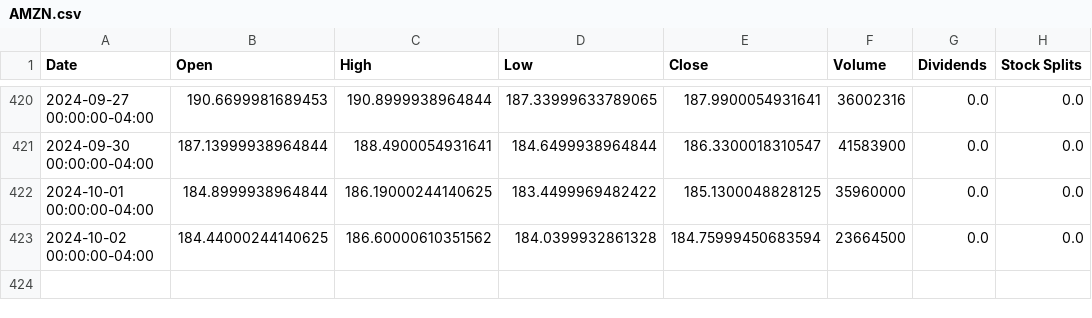
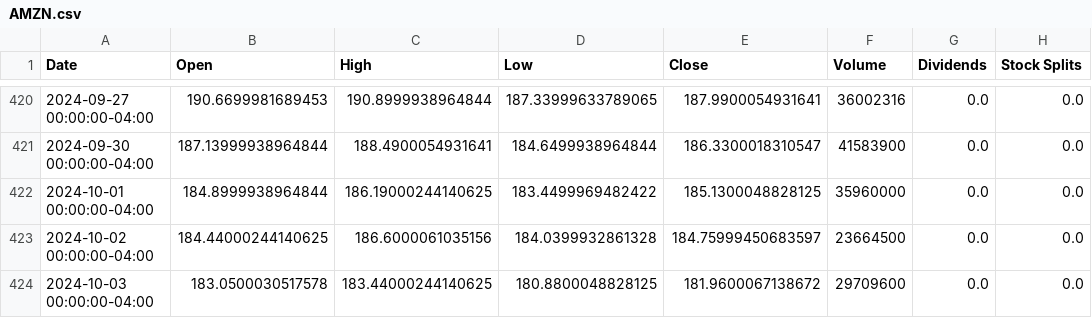
Before and after one commit to saisandeep97/StockForecastSentimentEndtoEnd, a CSV file: stock_data/AMZN.csv, drawn as a sheet; only a part is shown, gaps mark what is left out.

```diff
--- a/stock_data/AMZN.csv
+++ b/stock_data/AMZN.csv
@@ -422,2 +422,3 @@ Date,Open,High,Low,Close,Volume,Dividends,Stock Splits
 2024-10-01 00:00:00-04:00,184.8999938964844,186.19000244140625,183.4499969482422,185.1300048828125,35960000,0.0,0.0
-2024-10-02 00:00:00-04:00,184.44000244140625,186.60000610351562,184.0399932861328,184.75999450683594,23664500,0.0,0.0
+2024-10-02 00:00:00-04:00,184.44000244140625,186.6000061035156,184.0399932861328,184.75999450683597,23664500,0.0,0.0
+2024-10-03 00:00:00-04:00,183.0500030517578,183.44000244140625,180.8800048828125,181.9600067138672,29709600,0.0,0.0
```
Also changed, not shown: stock_data/AAPL.csv, stock_data/GOOGL.csv, 2 other files.
